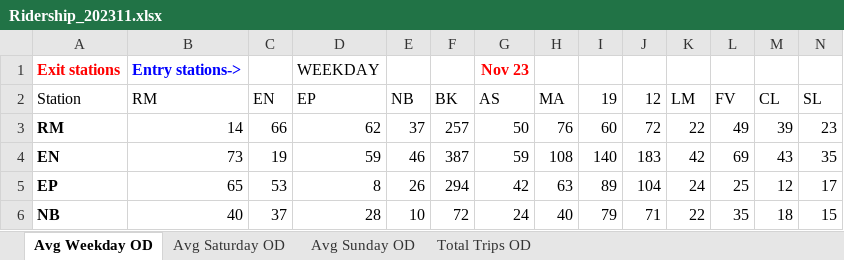
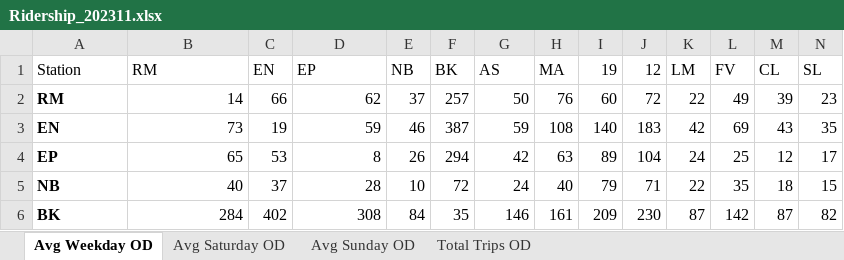
Before and after one commit to mids-w205/ChristensenDjalaliSelbyYaoProject3, an Excel workbook: code/Ridership_202311.xlsx, sheet Avg Weekday OD, drawn as a sheet; only a part is shown; the shorter side is filled out with more unchanged rows; values as stored, in another font and other column widths than the file's, no borders; rows hold the shown columns only; the diff names each change by its address in the sheet, - before the commit and + after, or states it on an @@ line.

```diff
--- a/code/Ridership_202311.xlsx (sheet Avg Weekday OD)
+++ b/code/Ridership_202311.xlsx (sheet Avg Weekday OD)
-row 1: Exit stations | Entry stations-> |  | WEEKDAY |  |  | Nov 23
```
Also changed, not shown: sheet Total Trips OD, sheet Avg Sunday OD, sheet Avg Saturday OD, code/Ridership_202309.xlsx, code/Ridership_202310.xlsx.
